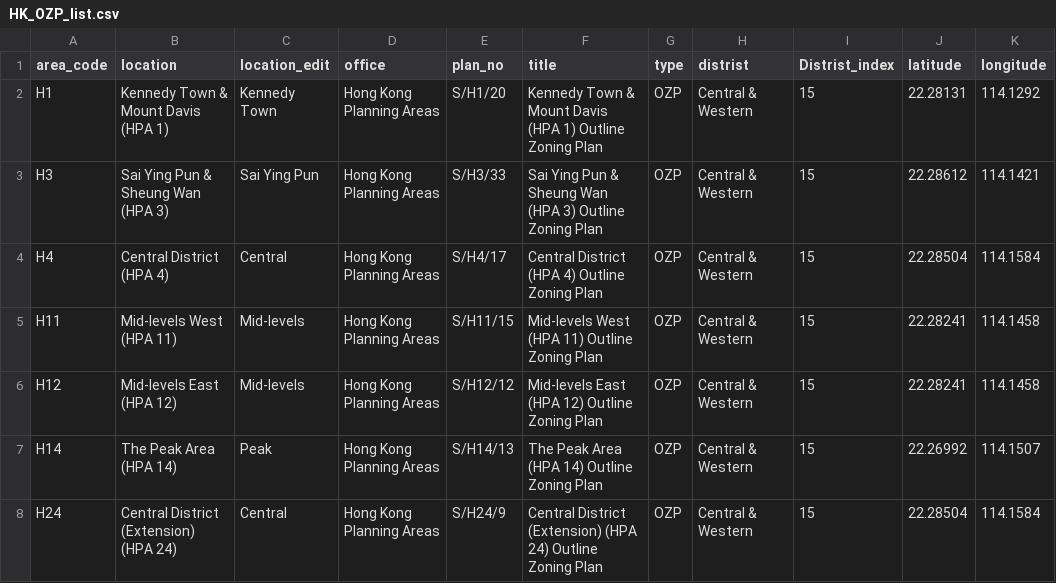
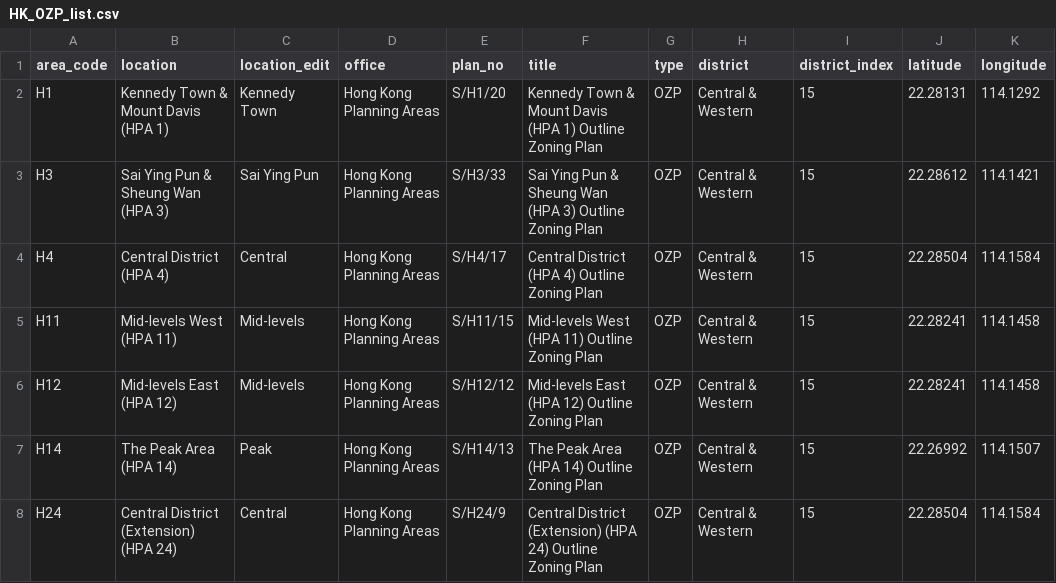
Before and after one commit to peterlhn/Google-Colab, a CSV file: Dataset/HK_Open_Data/Planning_Department/Boundries/HK_OZP_list.csv, drawn as a sheet; only a part is shown.

Commit message:
Update HK_OZP_list.csv

```diff
--- a/Dataset/HK_Open_Data/Planning_Department/Boundries/HK_OZP_list.csv
+++ b/Dataset/HK_Open_Data/Planning_Department/Boundries/HK_OZP_list.csv
@@ -1,2 +1,2 @@
-area_code,location,location_edit,office,plan_no,title,type,distrist,Distrist_index,latitude,longitude
+area_code,location,location_edit,office,plan_no,title,type,district,district_index,latitude,longitude
 H1,Kennedy Town & Mount Davis (HPA 1),Kennedy Town,Hong Kong Planning Areas,S/H1/20,Kennedy Town & Mount Davis (HPA 1) Outline Zoning Plan,OZP,Central & Western,15,22.28131,114.1292
```
